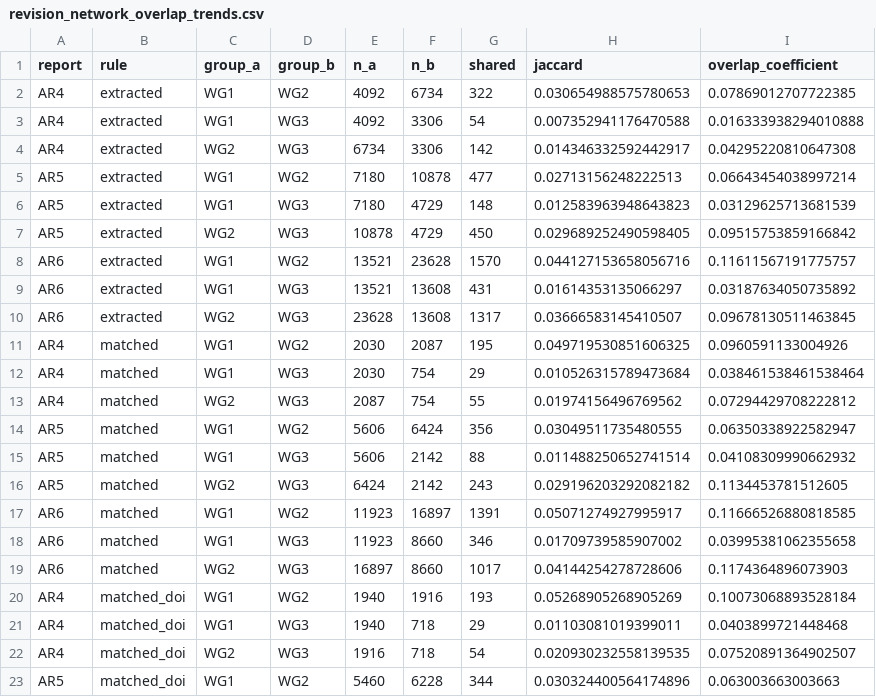
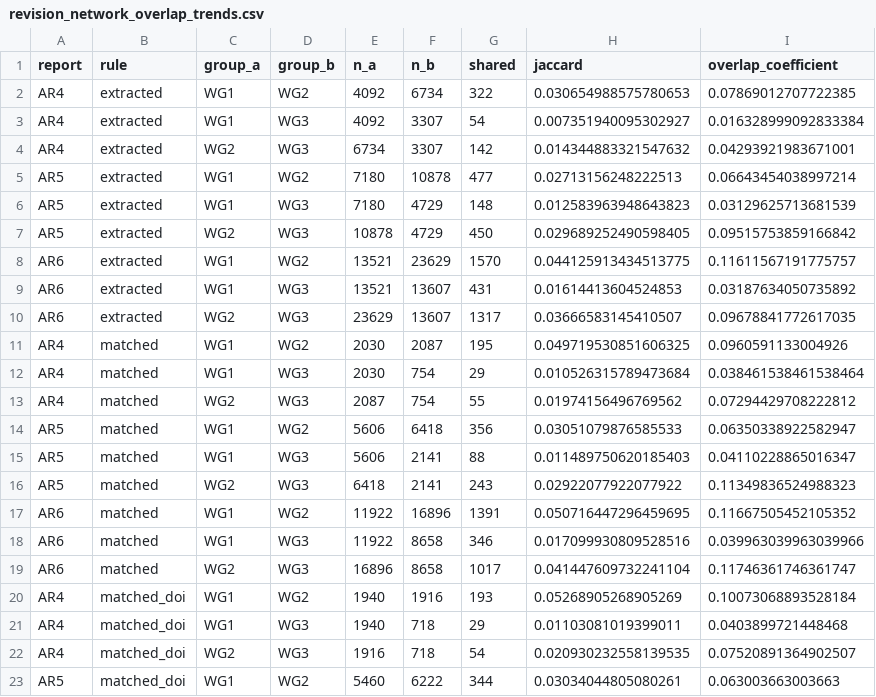
Before and after one commit to Karcen/ipcc_litdb, a CSV file: reproducibility/reference/revision_network_overlap_trends.csv, drawn as a sheet; only a part is shown; the diff covers the shown part only.

```diff
--- a/reproducibility/reference/revision_network_overlap_trends.csv
+++ b/reproducibility/reference/revision_network_overlap_trends.csv
@@ -2,4 +2,4 @@ report,rule,group_a,group_b,n_a,n_b,shared,jaccard,overlap_coefficient
 AR4,extracted,WG1,WG2,4092,6734,322,0.030654988575780653,0.07869012707722385
-AR4,extracted,WG1,WG3,4092,3306,54,0.007352941176470588,0.016333938294010888
-AR4,extracted,WG2,WG3,6734,3306,142,0.014346332592442917,0.04295220810647308
+AR4,extracted,WG1,WG3,4092,3307,54,0.007351940095302927,0.016328999092833384
+AR4,extracted,WG2,WG3,6734,3307,142,0.014344883321547632,0.04293921983671001
 AR5,extracted,WG1,WG2,7180,10878,477,0.02713156248222513,0.06643454038997214
@@ -7,5 +7,5 @@ AR5,extracted,WG1,WG3,7180,4729,148,0.012583963948643823,0.03129625713681539
 AR5,extracted,WG2,WG3,10878,4729,450,0.029689252490598405,0.09515753859166842
-AR6,extracted,WG1,WG2,13521,23628,1570,0.044127153658056716,0.11611567191775757
-AR6,extracted,WG1,WG3,13521,13608,431,0.01614353135066297,0.03187634050735892
-AR6,extracted,WG2,WG3,23628,13608,1317,0.03666583145410507,0.09678130511463845
+AR6,extracted,WG1,WG2,13521,23629,1570,0.044125913434513775,0.11611567191775757
+AR6,extracted,WG1,WG3,13521,13607,431,0.01614413604524853,0.03187634050735892
+AR6,extracted,WG2,WG3,23629,13607,1317,0.03666583145410507,0.09678841772617035
 AR4,matched,WG1,WG2,2030,2087,195,0.049719530851606325,0.0960591133004926
@@ -13,8 +13,8 @@ AR4,matched,WG1,WG3,2030,754,29,0.010526315789473684,0.038461538461538464
 AR4,matched,WG2,WG3,2087,754,55,0.01974156496769562,0.07294429708222812
-AR5,matched,WG1,WG2,5606,6424,356,0.03049511735480555,0.06350338922582947
-AR5,matched,WG1,WG3,5606,2142,88,0.011488250652741514,0.04108309990662932
-AR5,matched,WG2,WG3,6424,2142,243,0.029196203292082182,0.1134453781512605
-AR6,matched,WG1,WG2,11923,16897,1391,0.05071274927995917,0.11666526880818585
-AR6,matched,WG1,WG3,11923,8660,346,0.01709739585907002,0.03995381062355658
-AR6,matched,WG2,WG3,16897,8660,1017,0.04144254278728606,0.1174364896073903
+AR5,matched,WG1,WG2,5606,6418,356,0.03051079876585533,0.06350338922582947
+AR5,matched,WG1,WG3,5606,2141,88,0.011489750620185403,0.04110228865016347
+AR5,matched,WG2,WG3,6418,2141,243,0.02922077922077922,0.11349836524988323
+AR6,matched,WG1,WG2,11922,16896,1391,0.050716447296459695,0.11667505452105352
+AR6,matched,WG1,WG3,11922,8658,346,0.017099930809528516,0.039963039963039966
+AR6,matched,WG2,WG3,16896,8658,1017,0.041447609732241104,0.11746361746361747
 AR4,matched_doi,WG1,WG2,1940,1916,193,0.05268905268905269,0.10073068893528184
@@ -22,2 +22,2 @@ AR4,matched_doi,WG1,WG3,1940,718,29,0.01103081019399011,0.0403899721448468
 AR4,matched_doi,WG2,WG3,1916,718,54,0.020930232558139535,0.07520891364902507
-AR5,matched_doi,WG1,WG2,5460,6228,344,0.030324400564174896,0.063003663003663
+AR5,matched_doi,WG1,WG2,5460,6222,344,0.03034044805080261,0.063003663003663
```
Also changed, not shown: 59 edited cells elsewhere in this file, reproducibility/reference/revision_age_ecdf.csv, reproducibility/reference/revision_identity_raw_year_age_summaries.csv, 43 other files.
